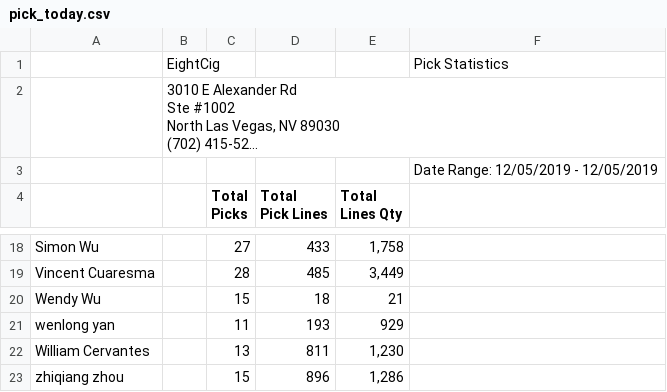
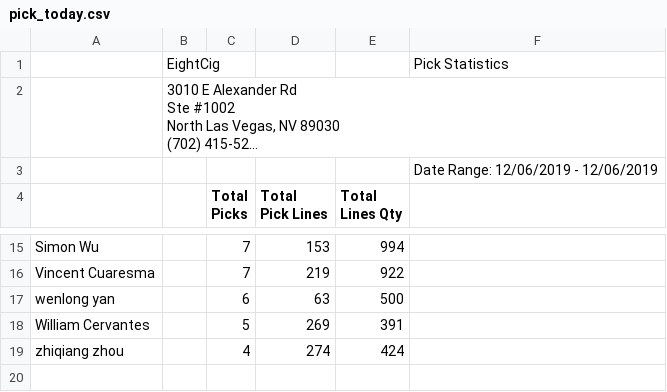
Before and after one commit to yoany-eightcig/dashboard-statistics, a CSV file: storage/pick_today.csv, drawn as a sheet; only a part is shown, gaps mark what is left out; long unchanged cells end in …; removed rows and columns are numbered as before the commit, all else as after; the diff covers the shown part only; the diff names each change by its address in the sheet, - before the commit and + after, or states it on an @@ line.

```diff
--- a/storage/pick_today.csv
+++ b/storage/pick_today.csv
-F3: Date Range: 12/05/2019 - 12/05/2019
+F3: Date Range: 12/06/2019 - 12/06/2019
-C15 (Total Picks): 27
+C15 (Total Picks): 7
-D15 (Total Pick Lines): 433
+D15 (Total Pick Lines): 153
-E15 (Total Lines Qty): 1,758
+E15 (Total Lines Qty): 994
-C16 (Total Picks): 28
+C16 (Total Picks): 7
-D16 (Total Pick Lines): 485
+D16 (Total Pick Lines): 219
-E16 (Total Lines Qty): 3,449
+E16 (Total Lines Qty): 922
-row 20: Wendy Wu |  | 15 | 18 | 21
-C17 (Total Picks): 11
+C17 (Total Picks): 6
-D17 (Total Pick Lines): 193
+D17 (Total Pick Lines): 63
-E17 (Total Lines Qty): 929
+E17 (Total Lines Qty): 500
-C18 (Total Picks): 13
+C18 (Total Picks): 5
-D18 (Total Pick Lines): 811
+D18 (Total Pick Lines): 269
-E18 (Total Lines Qty): 1,230
+E18 (Total Lines Qty): 391
-C19 (Total Picks): 15
+C19 (Total Picks): 4
-D19 (Total Pick Lines): 896
+D19 (Total Pick Lines): 274
-E19 (Total Lines Qty): 1,286
+E19 (Total Lines Qty): 424
```
Also changed, not shown: 2 added rows, 5 removed rows and 24 edited cells elsewhere in this file, storage/base.csv, storage/pack_today.csv, 2 other files.
